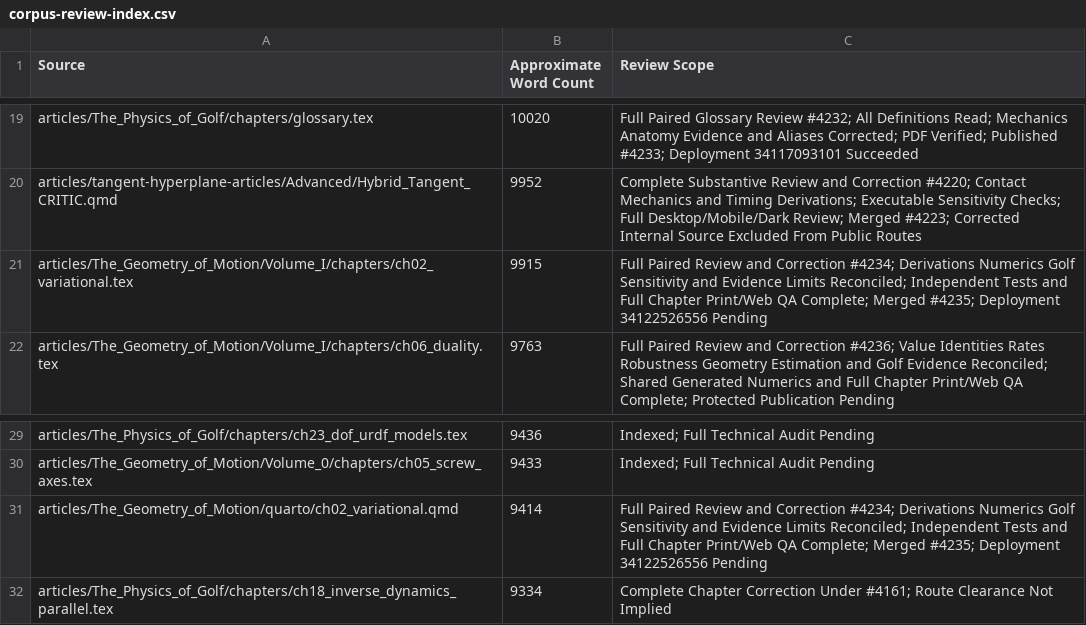
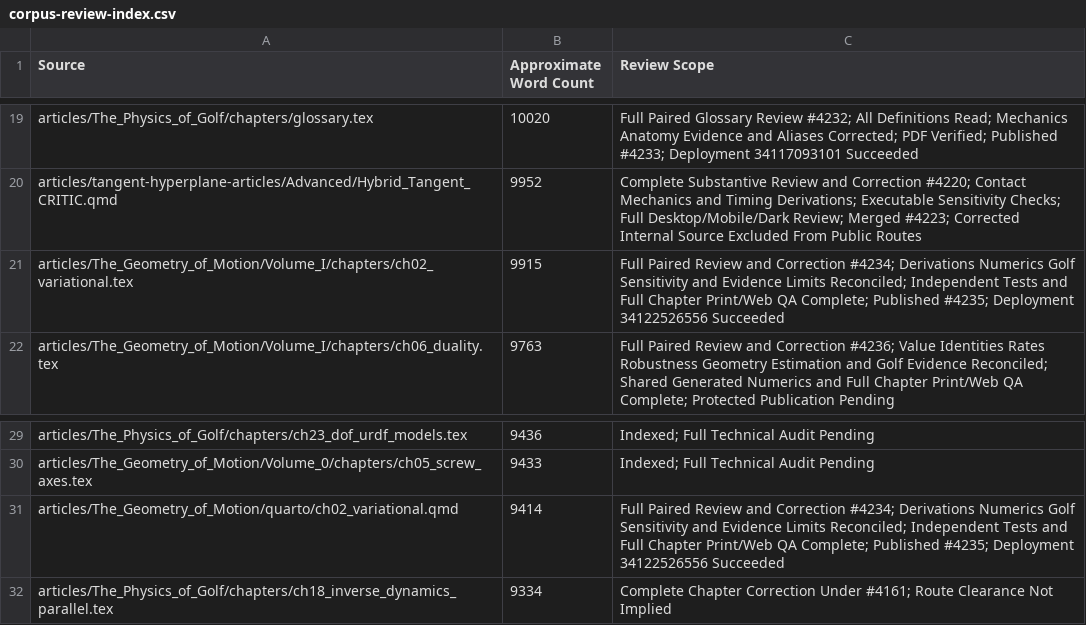
Before and after one commit to D-sorganization/AffineDrift, a CSV file: docs/development/technical-review/corpus-review-index.csv, drawn as a sheet; only a part is shown, gaps mark what is left out.

```diff
--- a/docs/development/technical-review/corpus-review-index.csv
+++ b/docs/development/technical-review/corpus-review-index.csv
@@ -20,3 +20,3 @@ articles/The_Physics_of_Golf/chapters/glossary.tex,10020,Full Paired Glossary Re
 articles/tangent-hyperplane-articles/Advanced/Hybrid_Tangent_CRITIC.qmd,9952,Complete Substantive Review and Correction #4220; Contact Mechanics and Timing Derivations; Executable Sensitivity Checks; Full Desktop/Mobile/Dark Review; Merged #4223; Corrected Internal Source Excluded From Public Routes
-articles/The_Geometry_of_Motion/Volume_I/chapters/ch02_variational.tex,9915,Full Paired Review and Correction #4234; Derivations Numerics Golf Sensitivity and Evidence Limits Reconciled; Independent Tests and Full Chapter Print/Web QA Complete; Merged #4235; Deployment 34122526556 Pending
+articles/The_Geometry_of_Motion/Volume_I/chapters/ch02_variational.tex,9915,Full Paired Review and Correction #4234; Derivations Numerics Golf Sensitivity and Evidence Limits Reconciled; Independent Tests and Full Chapter Print/Web QA Complete; Published #4235; Deployment 34122526556 Succeeded
 articles/The_Geometry_of_Motion/Volume_I/chapters/ch06_duality.tex,9763,Full Paired Review and Correction #4236; Value Identities Rates Robustness Geometry Estimation and Golf Evidence Reconciled; Shared Generated Numerics and Full Chapter Print/Web QA Complete; Protected Publication Pending
@@ -30,3 +30,3 @@ articles/The_Physics_of_Golf/chapters/ch23_dof_urdf_models.tex,9436,Indexed; Ful
 articles/The_Geometry_of_Motion/Volume_0/chapters/ch05_screw_axes.tex,9433,Indexed; Full Technical Audit Pending
-articles/The_Geometry_of_Motion/quarto/ch02_variational.qmd,9414,Full Paired Review and Correction #4234; Derivations Numerics Golf Sensitivity and Evidence Limits Reconciled; Independent Tests and Full Chapter Print/Web QA Complete; Merged #4235; Deployment 34122526556 Pending
+articles/The_Geometry_of_Motion/quarto/ch02_variational.qmd,9414,Full Paired Review and Correction #4234; Derivations Numerics Golf Sensitivity and Evidence Limits Reconciled; Independent Tests and Full Chapter Print/Web QA Complete; Published #4235; Deployment 34122526556 Succeeded
 articles/The_Physics_of_Golf/chapters/ch18_inverse_dynamics_parallel.tex,9334,Complete Chapter Correction Under #4161; Route Clearance Not Implied
```
Also changed, not shown: 3 other files.
